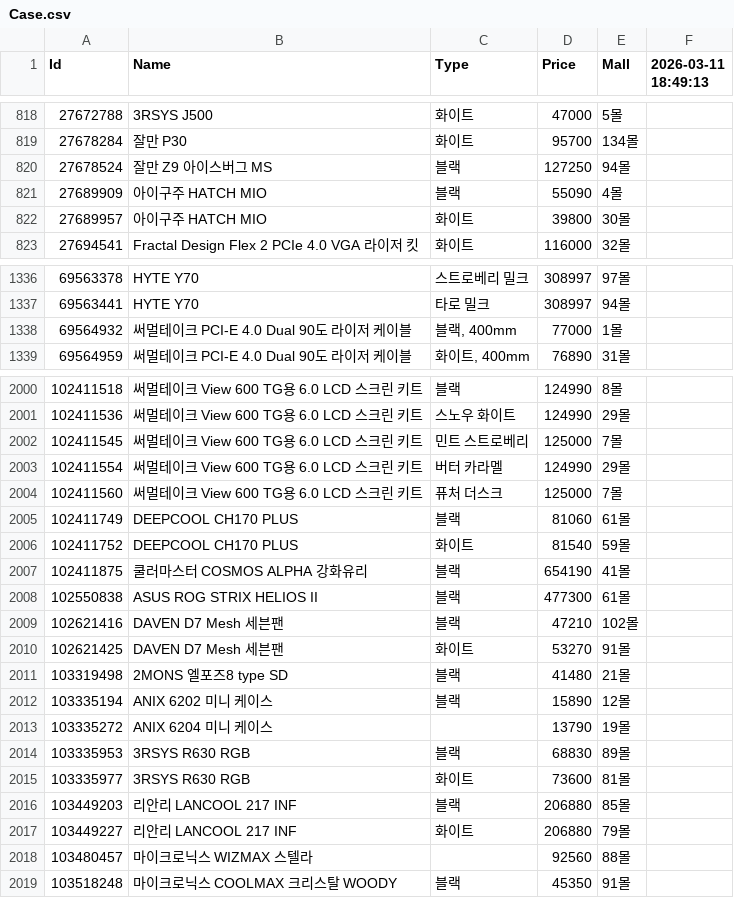
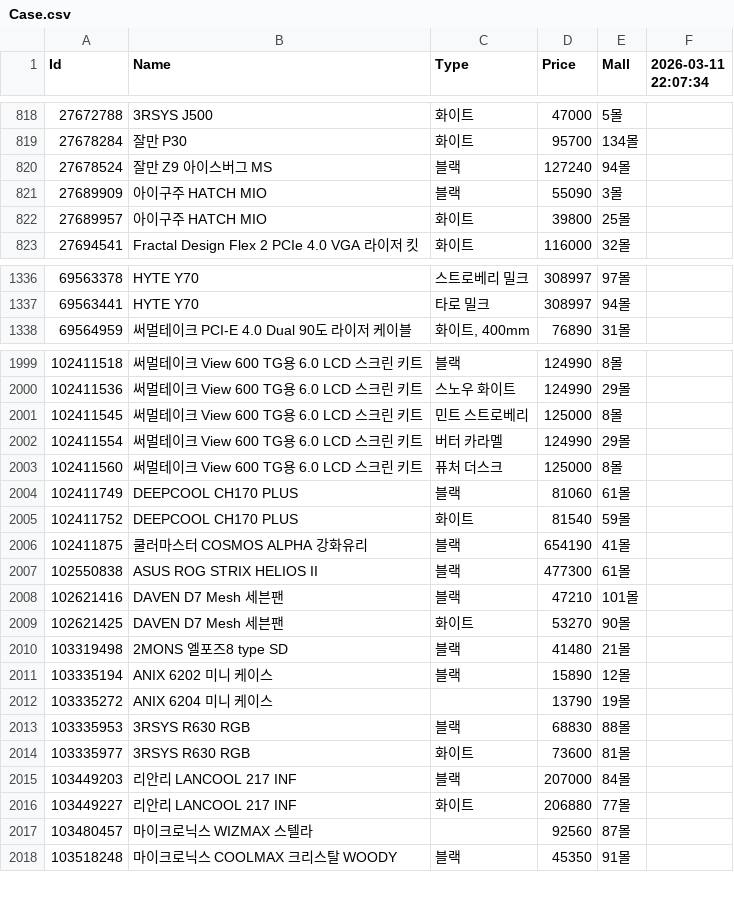
Before and after one commit to SSSSSSSSSSSSSSSSSSSSSSSSSSSSSSSSSSSSSun/Danawa-Crawler, a CSV file: crawl_data/Case.csv, drawn as a sheet; only a part is shown, gaps mark what is left out; the diff covers the shown part only.

```diff
--- a/crawl_data/Case.csv
+++ b/crawl_data/Case.csv
@@ -1 +1 @@
-Id,Name,Type,Price,Mall,2026-03-11 18:49:13
+Id,Name,Type,Price,Mall,2026-03-11 22:07:34
@@ -819,5 +819,5 @@ Id,Name,Type,Price,Mall,2026-03-11 18:49:13
 27678284,잘만 P30,화이트,95700,134몰,
-27678524,잘만 Z9 아이스버그 MS,블랙,127250,94몰,
-27689909,아이구주 HATCH MIO,블랙,55090,4몰,
-27689957,아이구주 HATCH MIO,화이트,39800,30몰,
+27678524,잘만 Z9 아이스버그 MS,블랙,127240,94몰,
+27689909,아이구주 HATCH MIO,블랙,55090,3몰,
+27689957,아이구주 HATCH MIO,화이트,39800,25몰,
 27694541,Fractal Design Flex 2 PCIe 4.0 VGA 라이저 킷,화이트,116000,32몰,
@@ -1337,3 +1337,2 @@ Id,Name,Type,Price,Mall,2026-03-11 18:49:13
 69563441,HYTE Y70,타로 밀크,308997,94몰,
-69564932,써멀테이크 PCI-E 4.0 Dual 90도 라이저 케이블,"블랙, 400mm",77000,1몰,
 69564959,써멀테이크 PCI-E 4.0 Dual 90도 라이저 케이블,"화이트, 400mm",76890,31몰,
@@ -2001,5 +2000,5 @@ Id,Name,Type,Price,Mall,2026-03-11 18:49:13
 102411536,써멀테이크 View 600 TG용 6.0 LCD 스크린 키트,스노우 화이트,124990,29몰,
-102411545,써멀테이크 View 600 TG용 6.0 LCD 스크린 키트,민트 스트로베리,125000,7몰,
+102411545,써멀테이크 View 600 TG용 6.0 LCD 스크린 키트,민트 스트로베리,125000,8몰,
 102411554,써멀테이크 View 600 TG용 6.0 LCD 스크린 키트,버터 카라멜,124990,29몰,
-102411560,써멀테이크 View 600 TG용 6.0 LCD 스크린 키트,퓨처 더스크,125000,7몰,
+102411560,써멀테이크 View 600 TG용 6.0 LCD 스크린 키트,퓨처 더스크,125000,8몰,
 102411749,DEEPCOOL CH170 PLUS,블랙,81060,61몰,
@@ -2008,4 +2007,4 @@ Id,Name,Type,Price,Mall,2026-03-11 18:49:13
 102550838,ASUS ROG STRIX HELIOS II,블랙,477300,61몰,
-102621416,DAVEN D7 Mesh 세븐팬,블랙,47210,102몰,
-102621425,DAVEN D7 Mesh 세븐팬,화이트,53270,91몰,
+102621416,DAVEN D7 Mesh 세븐팬,블랙,47210,101몰,
+102621425,DAVEN D7 Mesh 세븐팬,화이트,53270,90몰,
 103319498,2MONS 엘포즈8 type SD,블랙,41480,21몰,
@@ -2013,7 +2012,7 @@ Id,Name,Type,Price,Mall,2026-03-11 18:49:13
 103335272,ANIX 6204 미니 케이스,,13790,19몰,
-103335953,3RSYS R630 RGB,블랙,68830,89몰,
+103335953,3RSYS R630 RGB,블랙,68830,88몰,
 103335977,3RSYS R630 RGB,화이트,73600,81몰,
-103449203,리안리 LANCOOL 217 INF,블랙,206880,85몰,
-103449227,리안리 LANCOOL 217 INF,화이트,206880,79몰,
-103480457,마이크로닉스 WIZMAX 스텔라,,92560,88몰,
+103449203,리안리 LANCOOL 217 INF,블랙,207000,84몰,
+103449227,리안리 LANCOOL 217 INF,화이트,206880,77몰,
+103480457,마이크로닉스 WIZMAX 스텔라,,92560,87몰,
 103518248,마이크로닉스 COOLMAX 크리스탈 WOODY,블랙,45350,91몰,
```
Also changed, not shown: 143 edited cells elsewhere in this file, crawl_data/Air Cooler.csv, crawl_data/CPU.csv, 7 other files.
